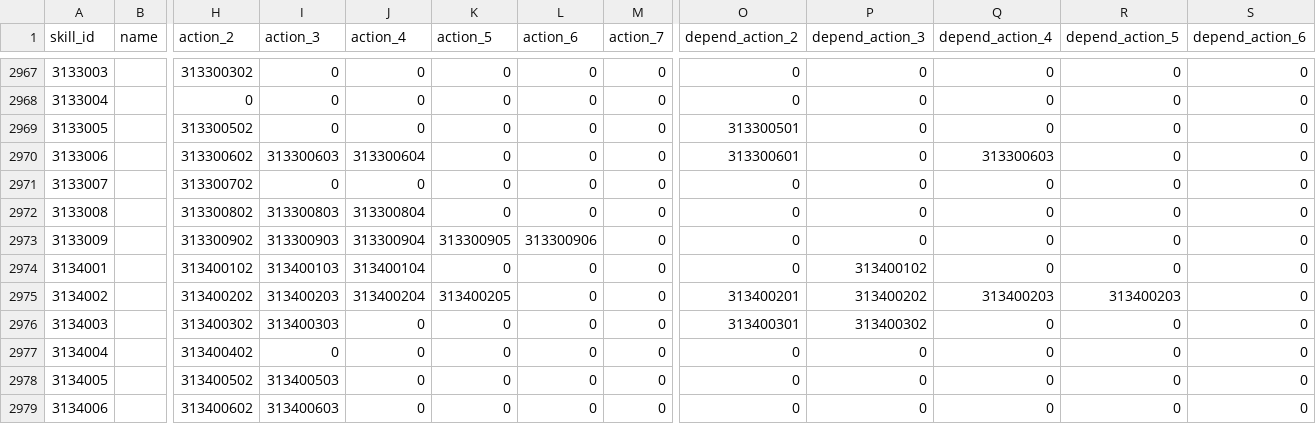
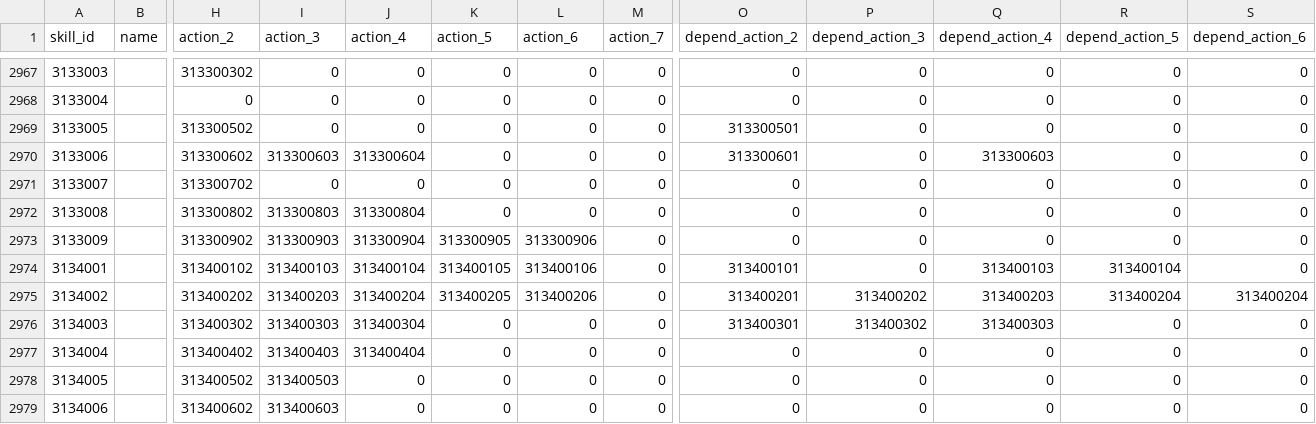
Before and after one commit to KiruyaMomochi/RediveData, a CSV file: db/csv/skill_data.csv, drawn as a sheet; only a part is shown, gaps mark what is left out; the diff names each change by its address in the sheet, - before the commit and + after, or states it on an @@ line.

```diff
--- a/db/csv/skill_data.csv
+++ b/db/csv/skill_data.csv
-K2974 (action_5): 0
+K2974 (action_5): 313400105
-L2974 (action_6): 0
+L2974 (action_6): 313400106
-O2974 (depend_action_2): 0
+O2974 (depend_action_2): 313400101
-P2974 (depend_action_3): 313400102
+P2974 (depend_action_3): 0
-Q2974 (depend_action_4): 0
+Q2974 (depend_action_4): 313400103
-R2974 (depend_action_5): 0
+R2974 (depend_action_5): 313400104
-L2975 (action_6): 0
+L2975 (action_6): 313400206
-R2975 (depend_action_5): 313400203
+R2975 (depend_action_5): 313400204
-S2975 (depend_action_6): 0
+S2975 (depend_action_6): 313400204
-J2976 (action_4): 0
+J2976 (action_4): 313400304
-Q2976 (depend_action_4): 0
+Q2976 (depend_action_4): 313400303
-I2977 (action_3): 0
+I2977 (action_3): 313400403
-J2977 (action_4): 0
+J2977 (action_4): 313400404
```
Also changed, not shown: db/csv/campaign_schedule.csv, 2 other files.
